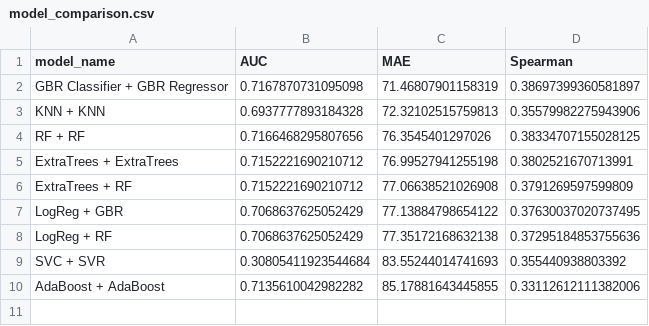
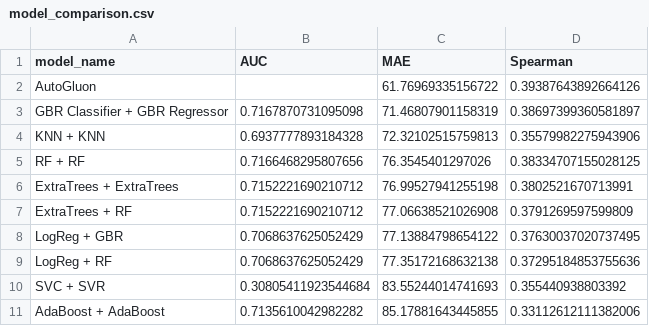
Before and after one commit to mstrbnts/BigData_assignment1, a CSV file: model_comparison.csv, drawn as a sheet.

Commit message:
AutoGluon model to comparison notebook

```diff
--- a/model_comparison.csv
+++ b/model_comparison.csv
@@ -1,2 +1,3 @@
 model_name,AUC,MAE,Spearman
+AutoGluon,,61.76969335156722,0.39387643892664126
 GBR Classifier + GBR Regressor,0.7167870731095098,71.46807901158319,0.38697399360581897
```
Also changed, not shown: 9 other files.
